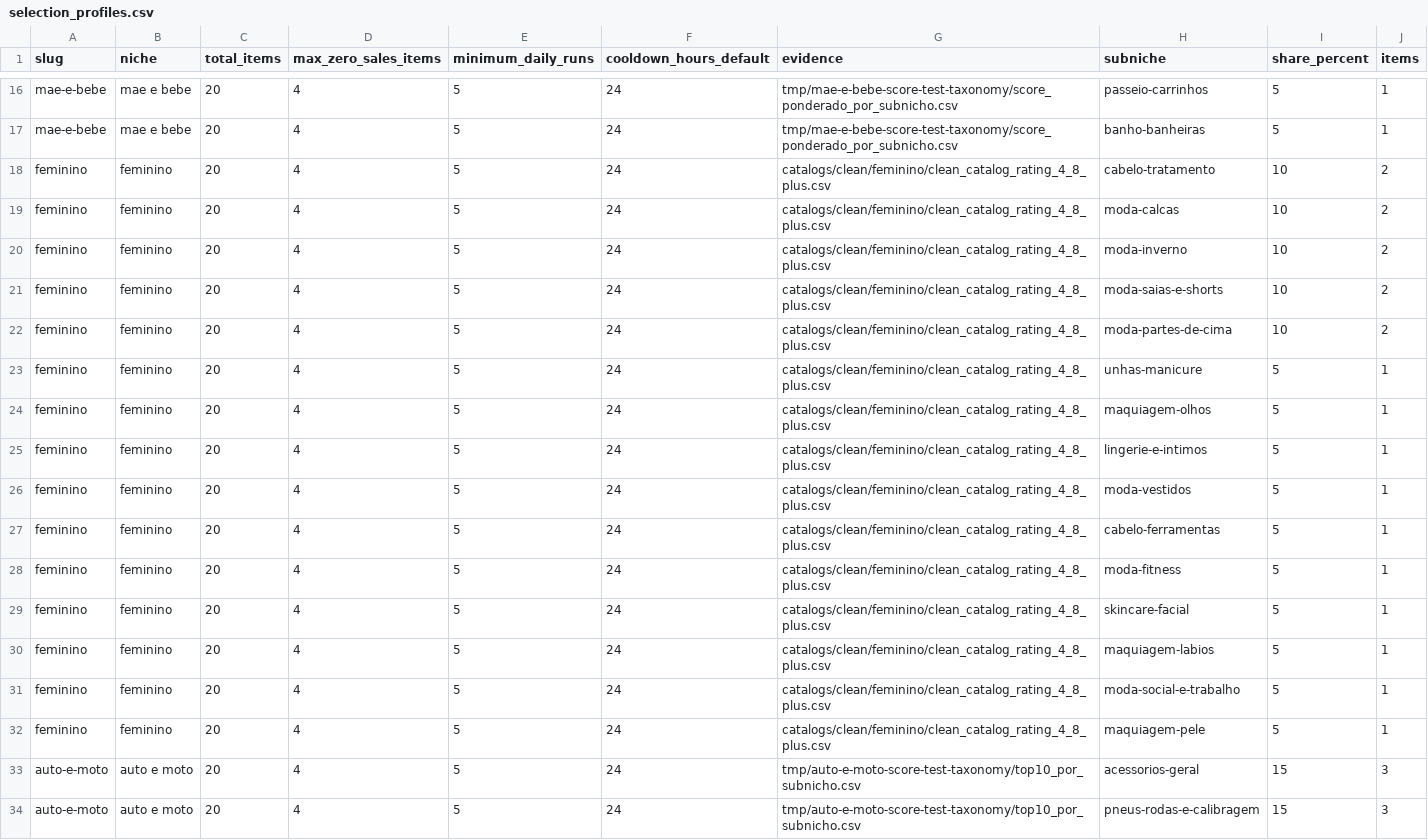
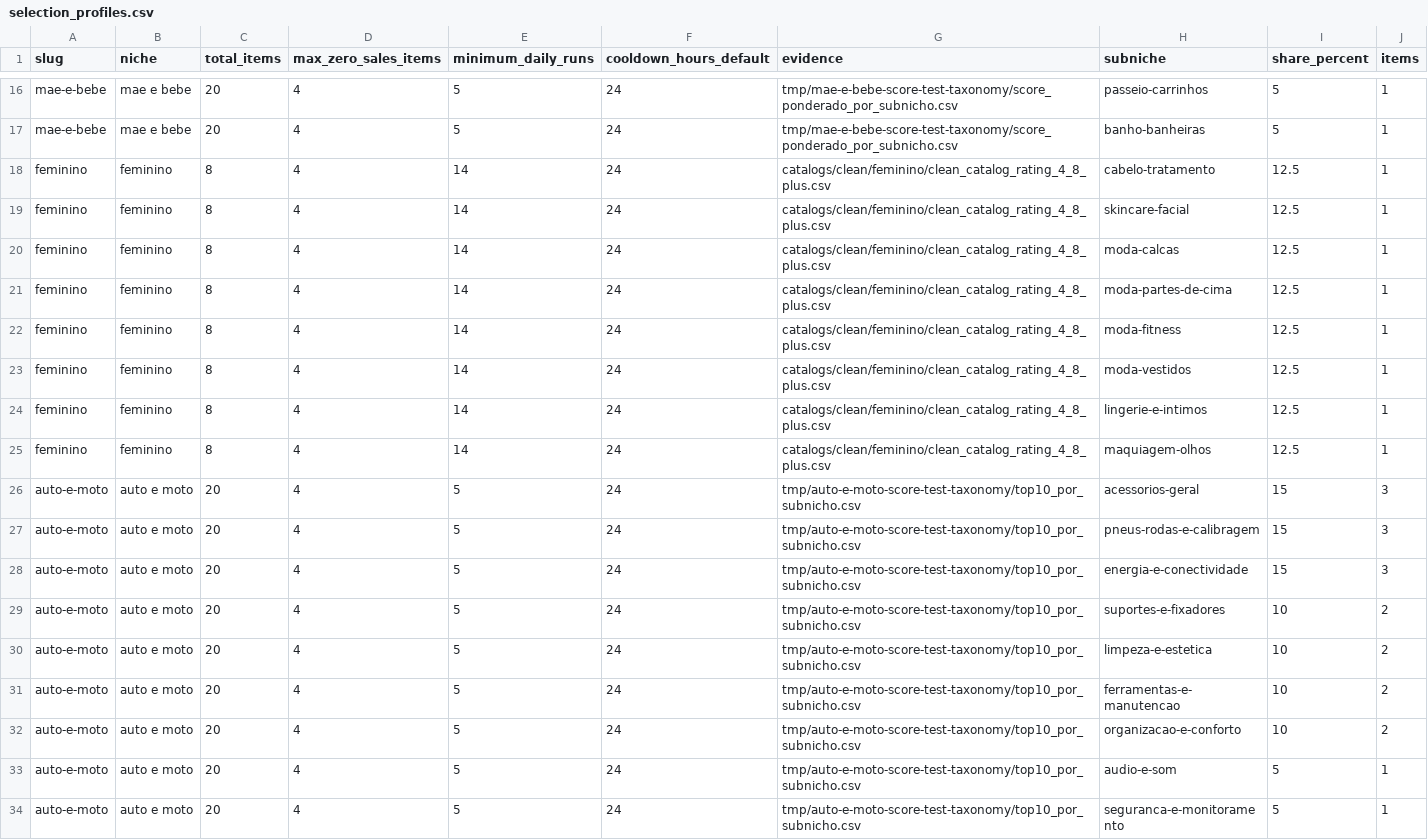
Before and after one commit to artamaral/Automacao_Grupos-de-Ofertas, a CSV file: n8n/google_sheets_seed/selection_profiles.csv, drawn as a sheet; only a part is shown, gaps mark what is left out; the shorter side is filled out with more unchanged rows.

Commit message:
feat(supabase): planeja fila diaria do feminino

```diff
--- a/n8n/google_sheets_seed/selection_profiles.csv
+++ b/n8n/google_sheets_seed/selection_profiles.csv
@@ -17,17 +17,10 @@ mae-e-bebe,mae e bebe,20,4,5,24,tmp/mae-e-bebe-score-test-taxonomy/score_pondera
 mae-e-bebe,mae e bebe,20,4,5,24,tmp/mae-e-bebe-score-test-taxonomy/score_ponderado_por_subnicho.csv,banho-banheiras,5,1
-feminino,feminino,20,4,5,24,catalogs/clean/feminino/clean_catalog_rating_4_8_plus.csv,cabelo-tratamento,10,2
-feminino,feminino,20,4,5,24,catalogs/clean/feminino/clean_catalog_rating_4_8_plus.csv,moda-calcas,10,2
-feminino,feminino,20,4,5,24,catalogs/clean/feminino/clean_catalog_rating_4_8_plus.csv,moda-inverno,10,2
-feminino,feminino,20,4,5,24,catalogs/clean/feminino/clean_catalog_rating_4_8_plus.csv,moda-saias-e-shorts,10,2
-feminino,feminino,20,4,5,24,catalogs/clean/feminino/clean_catalog_rating_4_8_plus.csv,moda-partes-de-cima,10,2
-feminino,feminino,20,4,5,24,catalogs/clean/feminino/clean_catalog_rating_4_8_plus.csv,unhas-manicure,5,1
-feminino,feminino,20,4,5,24,catalogs/clean/feminino/clean_catalog_rating_4_8_plus.csv,maquiagem-olhos,5,1
-feminino,feminino,20,4,5,24,catalogs/clean/feminino/clean_catalog_rating_4_8_plus.csv,lingerie-e-intimos,5,1
-feminino,feminino,20,4,5,24,catalogs/clean/feminino/clean_catalog_rating_4_8_plus.csv,moda-vestidos,5,1
-feminino,feminino,20,4,5,24,catalogs/clean/feminino/clean_catalog_rating_4_8_plus.csv,cabelo-ferramentas,5,1
-feminino,feminino,20,4,5,24,catalogs/clean/feminino/clean_catalog_rating_4_8_plus.csv,moda-fitness,5,1
-feminino,feminino,20,4,5,24,catalogs/clean/feminino/clean_catalog_rating_4_8_plus.csv,skincare-facial,5,1
-feminino,feminino,20,4,5,24,catalogs/clean/feminino/clean_catalog_rating_4_8_plus.csv,maquiagem-labios,5,1
-feminino,feminino,20,4,5,24,catalogs/clean/feminino/clean_catalog_rating_4_8_plus.csv,moda-social-e-trabalho,5,1
-feminino,feminino,20,4,5,24,catalogs/clean/feminino/clean_catalog_rating_4_8_plus.csv,maquiagem-pele,5,1
+feminino,feminino,8,4,14,24,catalogs/clean/feminino/clean_catalog_rating_4_8_plus.csv,cabelo-tratamento,12.5,1
+feminino,feminino,8,4,14,24,catalogs/clean/feminino/clean_catalog_rating_4_8_plus.csv,skincare-facial,12.5,1
+feminino,feminino,8,4,14,24,catalogs/clean/feminino/clean_catalog_rating_4_8_plus.csv,moda-calcas,12.5,1
+feminino,feminino,8,4,14,24,catalogs/clean/feminino/clean_catalog_rating_4_8_plus.csv,moda-partes-de-cima,12.5,1
+feminino,feminino,8,4,14,24,catalogs/clean/feminino/clean_catalog_rating_4_8_plus.csv,moda-fitness,12.5,1
+feminino,feminino,8,4,14,24,catalogs/clean/feminino/clean_catalog_rating_4_8_plus.csv,moda-vestidos,12.5,1
+feminino,feminino,8,4,14,24,catalogs/clean/feminino/clean_catalog_rating_4_8_plus.csv,lingerie-e-intimos,12.5,1
+feminino,feminino,8,4,14,24,catalogs/clean/feminino/clean_catalog_rating_4_8_plus.csv,maquiagem-olhos,12.5,1
 auto-e-moto,auto e moto,20,4,5,24,tmp/auto-e-moto-score-test-taxonomy/top10_por_subnicho.csv,acessorios-geral,15,3
```
Also changed, not shown: 21 other files.
